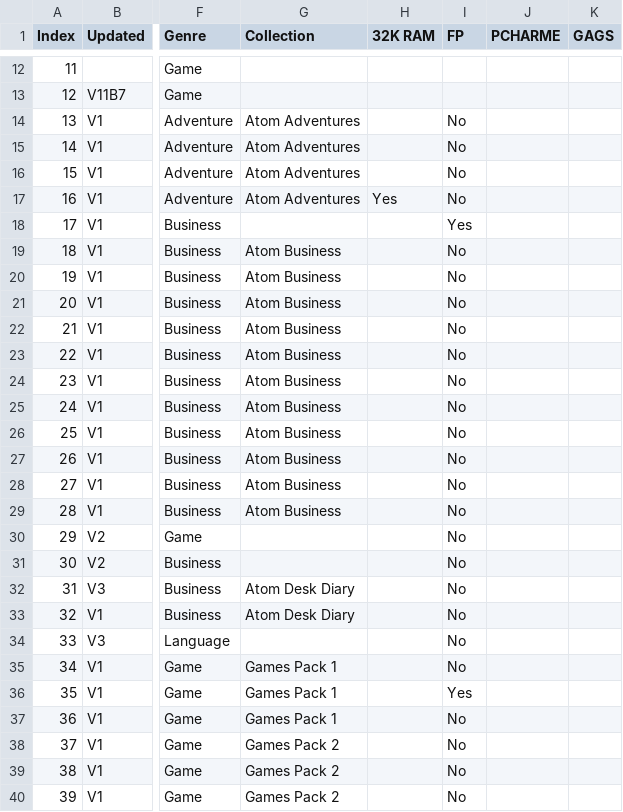
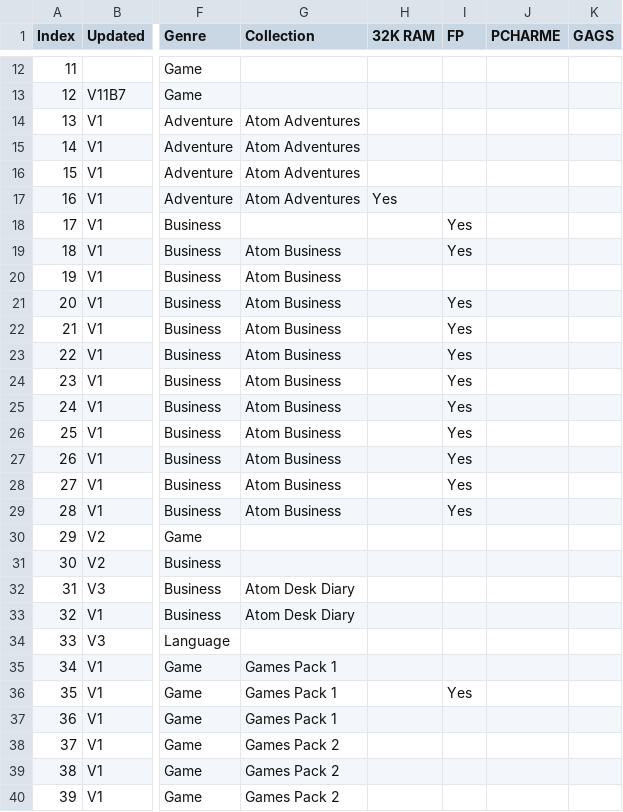
Before and after one commit to hoglet67/AtomSoftwareArchive, a CSV file: catalog/AtomSoftwareCatalog.csv, drawn as a sheet; only a part is shown, gaps mark what is left out; the diff covers the shown part only; the diff names each change by its address in the sheet, - before the commit and + after, or states it on an @@ line.

Commit message:
Catalog: Update FP attribute

```diff
--- a/catalog/AtomSoftwareCatalog.csv
+++ b/catalog/AtomSoftwareCatalog.csv
-I14:I17 (FP): No
+I14:I17 (FP): (empty)
-I19 (FP): No
+I19 (FP): Yes
-I20 (FP): No
+I20 (FP): (empty)
-I21:I29 (FP): No
+I21:I29 (FP): Yes
-I30:I35 (FP): No
+I30:I35 (FP): (empty)
-I37:I40 (FP): No
+I37:I40 (FP): (empty)
```
Also changed, not shown: 72 edited cells elsewhere in this file.
